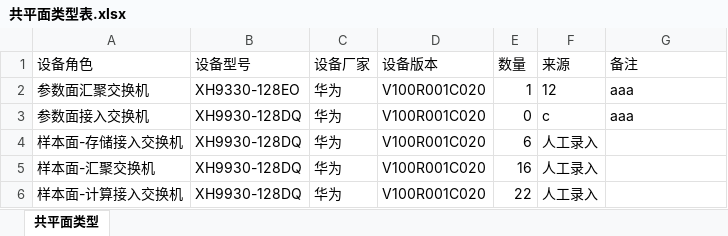
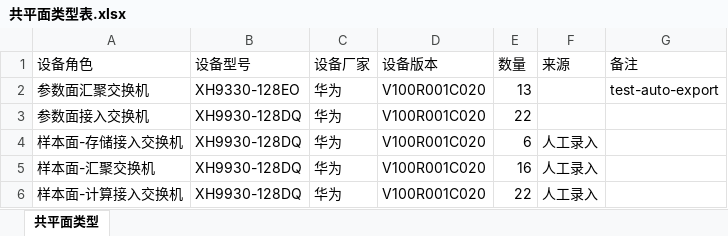
Before and after one commit to Au-t-n-b/aida, an Excel workbook: data/delivery/共平面类型表.xlsx, sheet 共平面类型, drawn as a sheet; values as stored, in another font and other column widths than the file's, no borders; the diff names each change by its address in the sheet, - before the commit and + after, or states it on an @@ line.

```diff
--- a/data/delivery/共平面类型表.xlsx (sheet 共平面类型)
+++ b/data/delivery/共平面类型表.xlsx (sheet 共平面类型)
-E2 (数量): 1
+E2 (数量): 13
-F2 (来源): 12
+F2 (来源): (empty)
-G2 (备注): aaa
+G2 (备注): test-auto-export
-E3 (数量): 0
+E3 (数量): 22
-F3 (来源): c
+F3 (来源): (empty)
-G3 (备注): aaa
+G3 (备注): (empty)
```
Also changed, not shown: data/delivery/机房信息表.xlsx, data/delivery/网管服务器表.xlsx, 3 other files.
